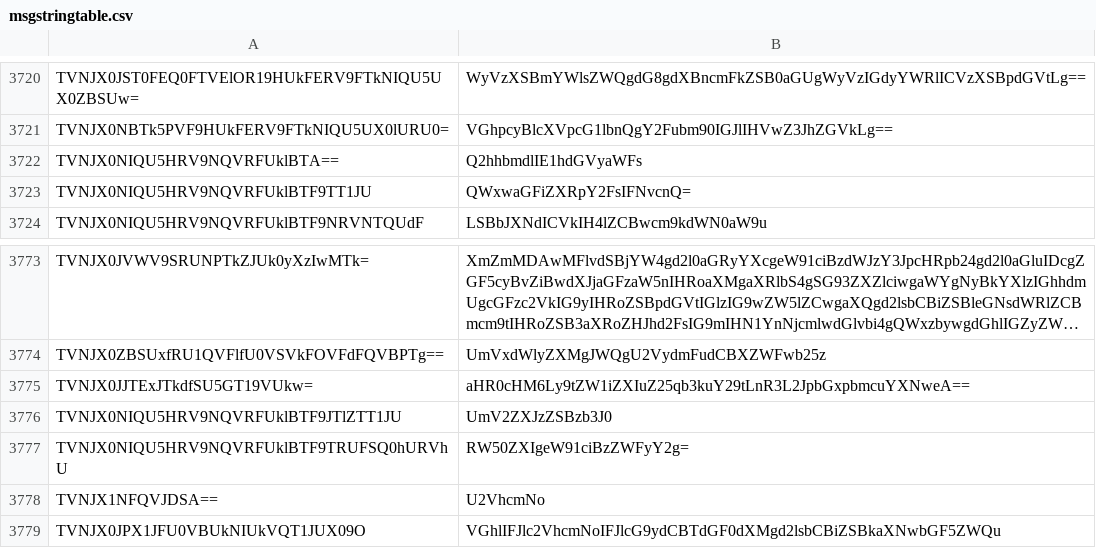
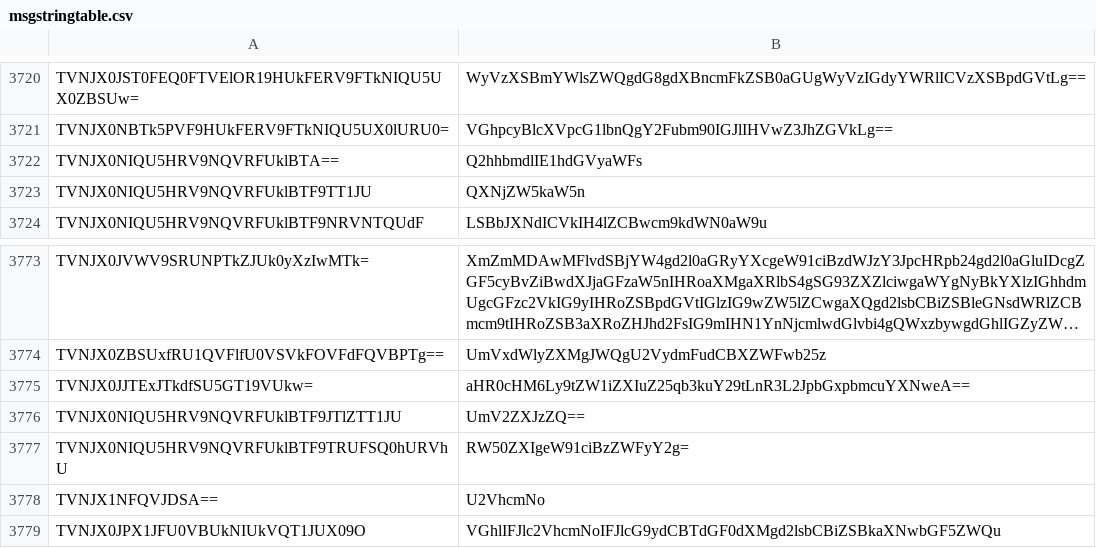
Before and after one commit to llchrisll/ROenglishRE, a CSV file: Translation/Compatibility/2023-03/data/msgstringtable.csv, drawn as a sheet; only a part is shown, gaps mark what is left out; long unchanged cells end in …; the diff covers the shown part only.

```diff
--- a/Translation/Compatibility/2023-03/data/msgstringtable.csv
+++ b/Translation/Compatibility/2023-03/data/msgstringtable.csv
@@ -3722,3 +3722,3 @@ TVNJX0NBTk5PVF9HUkFERV9FTkNIQU5UX0lURU0=,VGhpcyBlcXVpcG1lbnQgY2Fubm90IGJlIHVwZ3J
 TVNJX0NIQU5HRV9NQVRFUklBTA==,Q2hhbmdlIE1hdGVyaWFs
-TVNJX0NIQU5HRV9NQVRFUklBTF9TT1JU,QWxwaGFiZXRpY2FsIFNvcnQ=
+TVNJX0NIQU5HRV9NQVRFUklBTF9TT1JU,QXNjZW5kaW5n
 TVNJX0NIQU5HRV9NQVRFUklBTF9NRVNTQUdF,LSBbJXNdICVkIH4lZCBwcm9kdWN0aW9u
@@ -3775,3 +3775,3 @@ TVNJX0ZBSUxfRU1QVFlfU0VSVkFOVFdFQVBPTg==,UmVxdWlyZXMgJWQgU2VydmFudCBXZWFwb25z
 TVNJX0JJTExJTkdfSU5GT19VUkw=,aHR0cHM6Ly9tZW1iZXIuZ25qb3kuY29tLnR3L2JpbGxpbmcuYXNweA==
-TVNJX0NIQU5HRV9NQVRFUklBTF9JTlZTT1JU,UmV2ZXJzZSBzb3J0
+TVNJX0NIQU5HRV9NQVRFUklBTF9JTlZTT1JU,UmV2ZXJzZQ==
 TVNJX0NIQU5HRV9NQVRFUklBTF9TRUFSQ0hURVhU,RW50ZXIgeW91ciBzZWFyY2g=
```
Also changed, not shown: 16 edited cells elsewhere in this file, 46 other files.
